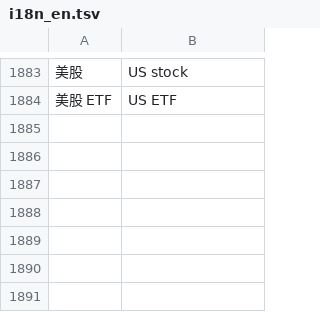
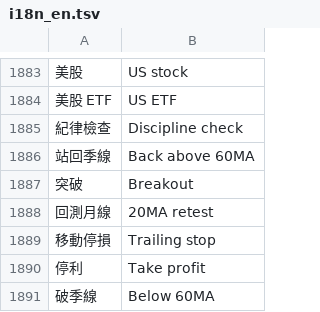
Before and after one commit to Enwei0715/Money_Manager, a TSV file: app/src/main/assets/i18n_en.tsv, drawn as a sheet; only a part is shown, gaps mark what is left out; the diff names each change by its address in the sheet, - before the commit and + after, or states it on an @@ line.

```diff
--- a/app/src/main/assets/i18n_en.tsv
+++ b/app/src/main/assets/i18n_en.tsv
+row 1885: 紀律檢查 | Discipline check
+row 1886: 站回季線 | Back above 60MA
+row 1887: 突破 | Breakout
+row 1888: 回測月線 | 20MA retest
+row 1889: 移動停損 | Trailing stop
+row 1890: 停利 | Take profit
+row 1891: 破季線 | Below 60MA
```
Also changed, not shown: 9 other files.
